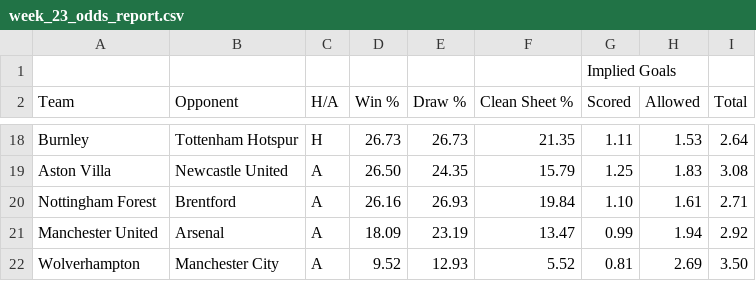
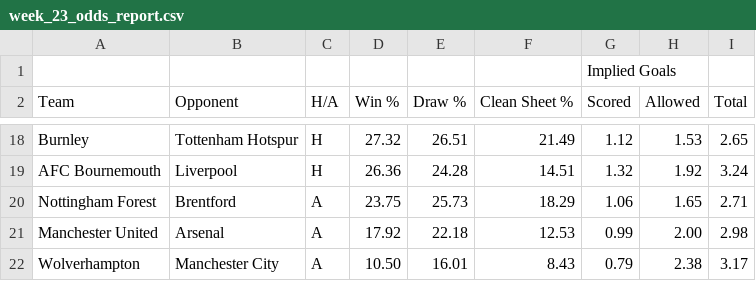
Before and after one commit to heerymichael/sports_app_2026, a CSV file: data/fanteam_soccer/fanteam_monster_salaries/week_23_odds_report.csv, drawn as a sheet; only a part is shown, gaps mark what is left out; removed rows and columns are numbered as before the commit, all else as after; the diff covers the shown part only; the diff names each change by its address in the sheet, - before the commit and + after, or states it on an @@ line.

```diff
--- a/data/fanteam_soccer/fanteam_monster_salaries/week_23_odds_report.csv
+++ b/data/fanteam_soccer/fanteam_monster_salaries/week_23_odds_report.csv
-D18 (Win %): 26.73
+D18 (Win %): 27.32
-E18 (Draw %): 26.73
+E18 (Draw %): 26.51
-F18 (Clean Sheet %): 21.35
+F18 (Clean Sheet %): 21.49
-G18 (Scored): 1.11
+G18 (Scored): 1.12
-I18 (Total): 2.64
+I18 (Total): 2.65
-row 19: Aston Villa | Newcastle United | A | 26.50 | 24.35 | 15.79 | 1.25 | 1.83 | 3.08
+row 19: AFC Bournemouth | Liverpool | H | 26.36 | 24.28 | 14.51 | 1.32 | 1.92 | 3.24
-D20 (Win %): 26.16
+D20 (Win %): 23.75
-E20 (Draw %): 26.93
+E20 (Draw %): 25.73
-F20 (Clean Sheet %): 19.84
+F20 (Clean Sheet %): 18.29
-G20 (Scored): 1.10
+G20 (Scored): 1.06
-H20 (Allowed): 1.61
+H20 (Allowed): 1.65
-D21 (Win %): 18.09
+D21 (Win %): 17.92
-E21 (Draw %): 23.19
+E21 (Draw %): 22.18
-F21 (Clean Sheet %): 13.47
+F21 (Clean Sheet %): 12.53
-H21 (Allowed): 1.94
+H21 (Allowed): 2.00
-I21 (Total): 2.92
+I21 (Total): 2.98
-D22 (Win %): 9.52
+D22 (Win %): 10.50
-E22 (Draw %): 12.93
+E22 (Draw %): 16.01
-F22 (Clean Sheet %): 5.52
+F22 (Clean Sheet %): 8.43
-G22 (Scored): 0.81
+G22 (Scored): 0.79
-H22 (Allowed): 2.69
+H22 (Allowed): 2.38
-I22 (Total): 3.50
+I22 (Total): 3.17
```
Also changed, not shown: 6 added rows, 6 removed rows and 44 edited cells elsewhere in this file, 25 other files.
